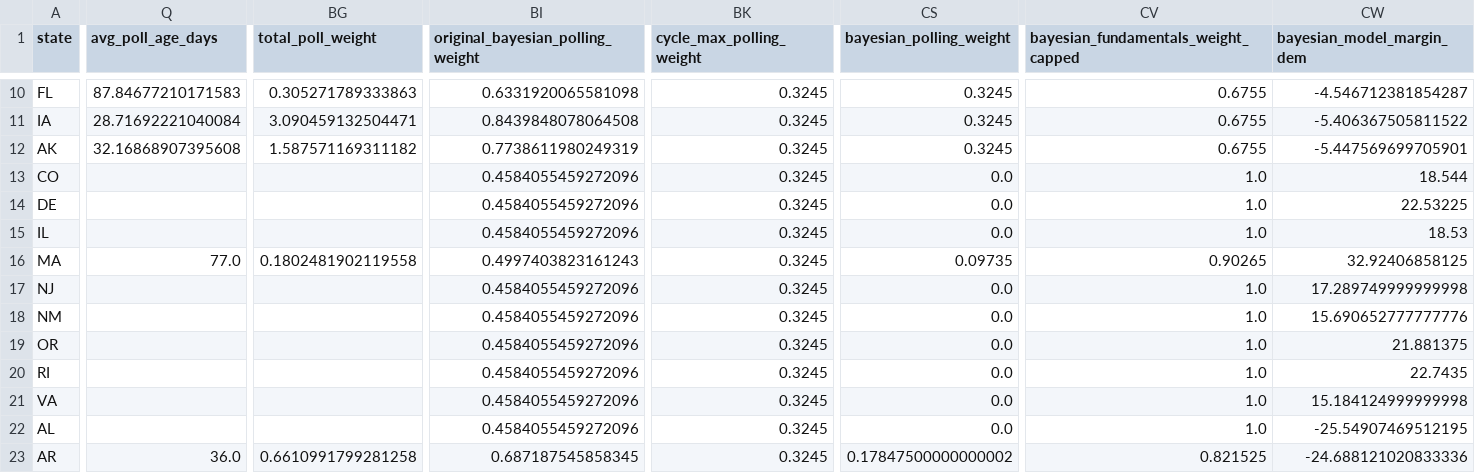
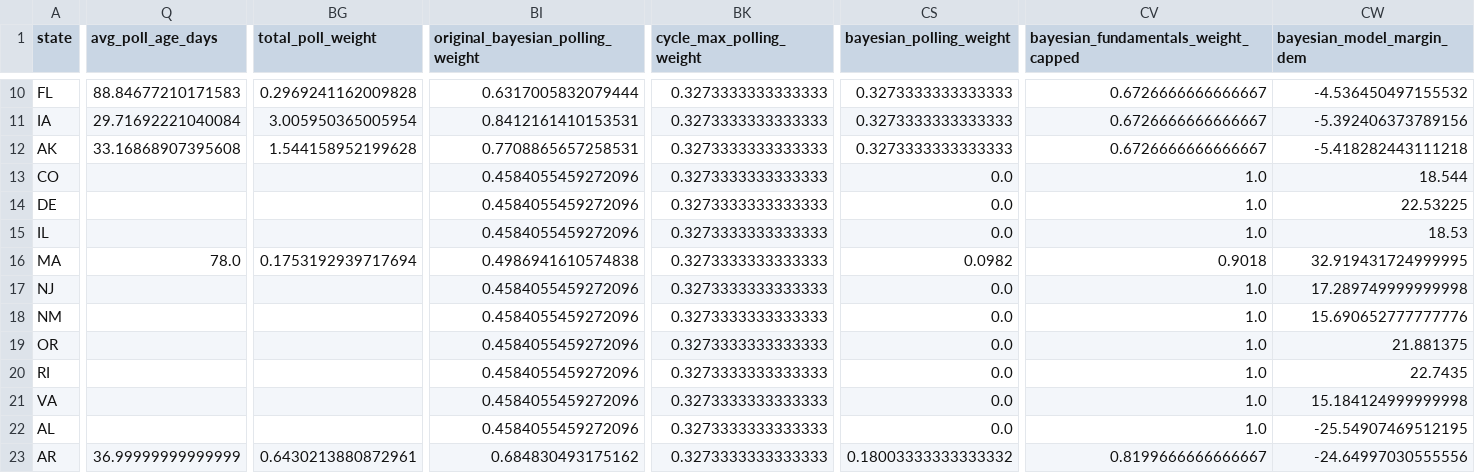
Before and after one commit to benyelin/2026-Senate-Model, a CSV file: inputs/race_inputs.csv, drawn as a sheet; only a part is shown, gaps mark what is left out; the diff covers the shown part only; the diff names each change by its address in the sheet, - before the commit and + after, or states it on an @@ line.

```diff
--- a/inputs/race_inputs.csv
+++ b/inputs/race_inputs.csv
-Q10 (avg_poll_age_days): 87.84677210171583
+Q10 (avg_poll_age_days): 88.84677210171583
-BG10 (total_poll_weight): 0.305271789333863
+BG10 (total_poll_weight): 0.2969241162009828
-BI10 (original_bayesian_polling_weight): 0.6331920065581098
+BI10 (original_bayesian_polling_weight): 0.6317005832079444
-BK10:BK23 (cycle_max_polling_weight): 0.3245
+BK10:BK23 (cycle_max_polling_weight): 0.3273333333333333
-CS10:CS12 (bayesian_polling_weight): 0.3245
+CS10:CS12 (bayesian_polling_weight): 0.3273333333333333
-CV10:CV12: 0.6755
+CV10:CV12: 0.6726666666666667
-CW10 (bayesian_model_margin_dem): -4.546712381854287
+CW10 (bayesian_model_margin_dem): -4.536450497155532
-Q11 (avg_poll_age_days): 28.71692221040084
+Q11 (avg_poll_age_days): 29.71692221040084
-BG11 (total_poll_weight): 3.090459132504471
+BG11 (total_poll_weight): 3.005950365005954
-BI11 (original_bayesian_polling_weight): 0.8439848078064508
+BI11 (original_bayesian_polling_weight): 0.8412161410153531
-CW11 (bayesian_model_margin_dem): -5.406367505811522
+CW11 (bayesian_model_margin_dem): -5.392406373789156
-Q12 (avg_poll_age_days): 32.16868907395608
+Q12 (avg_poll_age_days): 33.16868907395608
-BG12 (total_poll_weight): 1.587571169311182
+BG12 (total_poll_weight): 1.544158952199628
-BI12 (original_bayesian_polling_weight): 0.7738611980249319
+BI12 (original_bayesian_polling_weight): 0.7708865657258531
-CW12 (bayesian_model_margin_dem): -5.447569699705901
+CW12 (bayesian_model_margin_dem): -5.418282443111218
-Q16 (avg_poll_age_days): 77.0
+Q16 (avg_poll_age_days): 78.0
-BG16 (total_poll_weight): 0.1802481902119558
+BG16 (total_poll_weight): 0.1753192939717694
-BI16 (original_bayesian_polling_weight): 0.4997403823161243
+BI16 (original_bayesian_polling_weight): 0.4986941610574838
-CS16 (bayesian_polling_weight): 0.09735
+CS16 (bayesian_polling_weight): 0.0982
-CV16: 0.90265
+CV16: 0.9018
-CW16 (bayesian_model_margin_dem): 32.92406858125
+CW16 (bayesian_model_margin_dem): 32.919431724999995
-Q23 (avg_poll_age_days): 36.0
+Q23 (avg_poll_age_days): 36.99999999999999
-BG23 (total_poll_weight): 0.6610991799281258
+BG23 (total_poll_weight): 0.6430213880872961
-BI23 (original_bayesian_polling_weight): 0.687187545858345
+BI23 (original_bayesian_polling_weight): 0.684830493175162
-CS23 (bayesian_polling_weight): 0.17847500000000002
+CS23 (bayesian_polling_weight): 0.18003333333333332
-CV23: 0.821525
+CV23: 0.8199666666666667
-CW23 (bayesian_model_margin_dem): -24.688121020833336
+CW23 (bayesian_model_margin_dem): -24.64997030555556
```
Also changed, not shown: 120 edited cells elsewhere in this file, inputs/bayesian_update_generated.csv, inputs/manual_polls_adjusted.csv, 12 other files.
